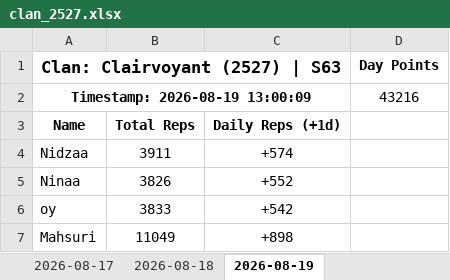
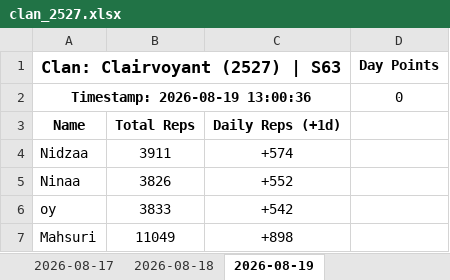
Before and after one commit to nixervo/Clairvoyant-Reps, an Excel workbook: clan_2527.xlsx, sheet 2026-08-19, drawn as a sheet; only a part is shown; values as stored, in another font and other column widths than the file's, no borders; removed rows and columns are numbered as before the commit, all else as after; the diff names each change by its address in the sheet, - before the commit and + after, or states it on an @@ line.

```diff
--- a/clan_2527.xlsx (sheet 2026-08-19)
+++ b/clan_2527.xlsx (sheet 2026-08-19)
-row 2: Timestamp: 2026-08-19 13:00:09 |  |  | 43216
+row 2: Timestamp: 2026-08-19 13:00:36 |  |  | 0
```
Also changed, not shown: 5 other files.
